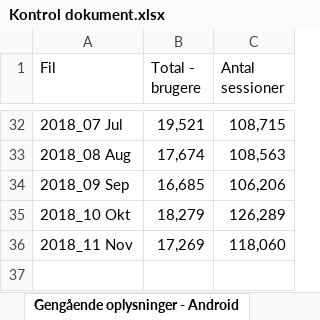
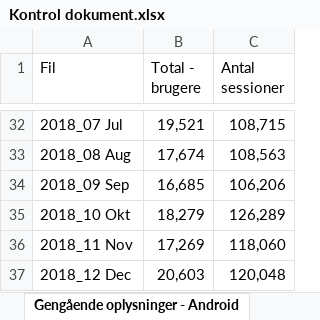
Before and after one commit to LasseJensen213/ExcelAnalyser, an Excel workbook: ExcelAnalyzer/Kontrol dokument.xlsx, sheet Gengående oplysninger - Android, drawn as a sheet; only a part is shown, gaps mark what is left out; values as stored, in another font and other column widths than the file's, no borders; the diff names each change by its address in the sheet, - before the commit and + after, or states it on an @@ line.

```diff
--- a/ExcelAnalyzer/Kontrol dokument.xlsx (sheet Gengående oplysninger - Android)
+++ b/ExcelAnalyzer/Kontrol dokument.xlsx (sheet Gengående oplysninger - Android)
+row 37: 2018_12 Dec | 20,603 | 120,048
```
Also changed, not shown: sheet Gengående oplysninger - IOS, sheet Data modifikation, 30 other files.
